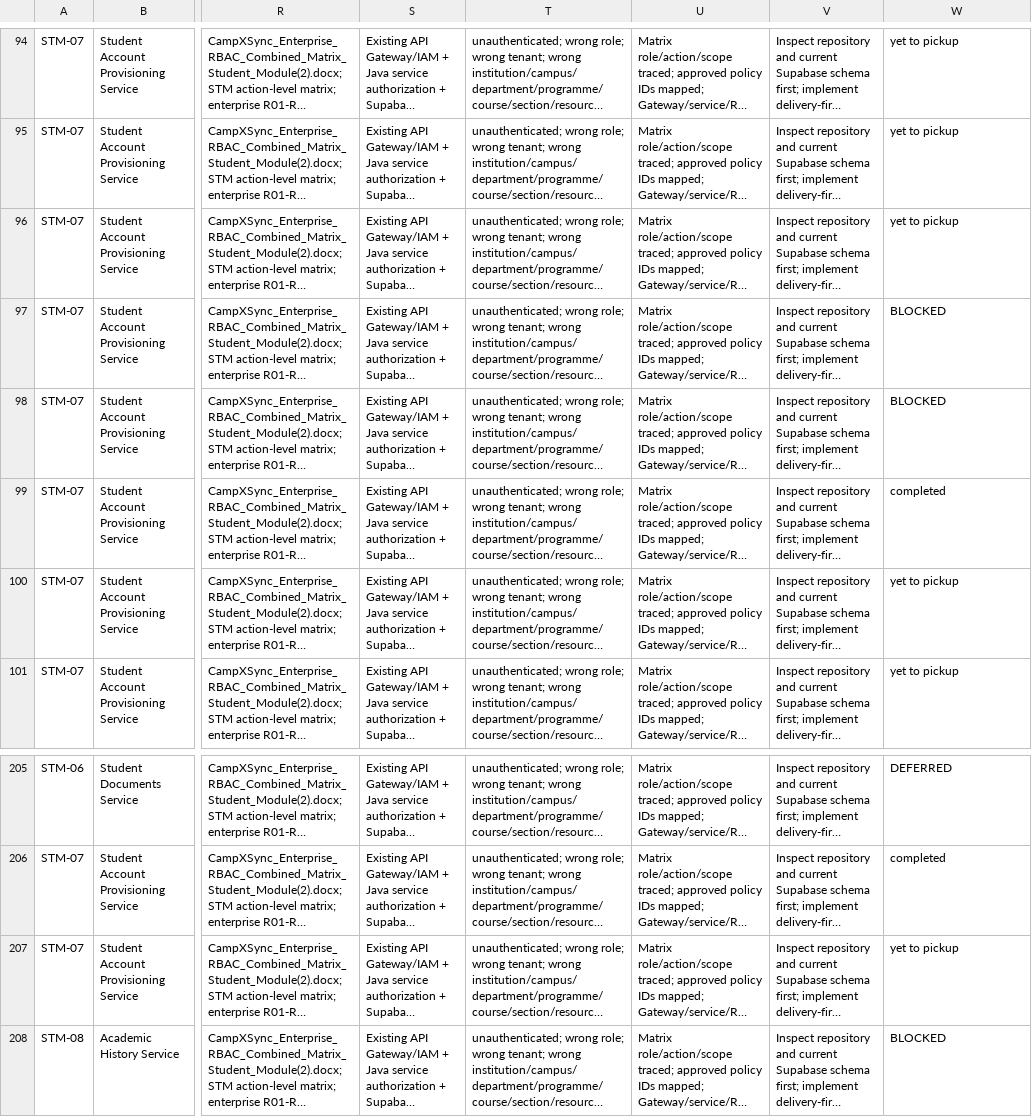
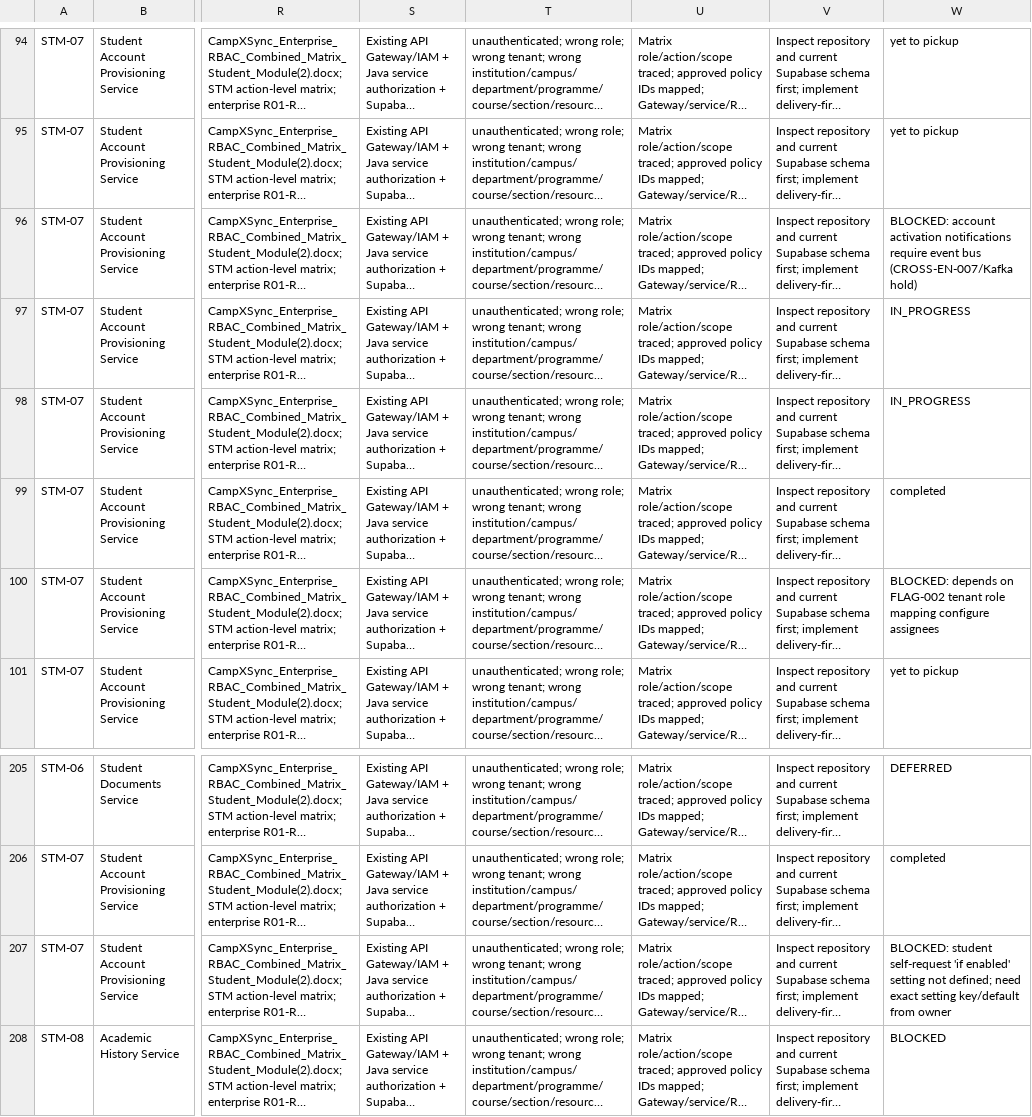
Before and after one commit to campxsync/CampXSync_V2.0, a CSV file: docs/user-stories/CampXSync_STM-03_to_STM-10_Implementation_Backlog_RBAC_Validated.csv, drawn as a sheet; only a part is shown, gaps mark what is left out; long unchanged cells end in …; the diff names each change by its address in the sheet, - before the commit and + after, or states it on an @@ line.

```diff
--- a/docs/user-stories/CampXSync_STM-03_to_STM-10_Implementation_Backlog_RBAC_Validated.csv
+++ b/docs/user-stories/CampXSync_STM-03_to_STM-10_Implementation_Backlog_RBAC_Validated.csv
-W96: yet to pickup
+W96: BLOCKED: account activation notifications require event bus (CROSS-EN-007/Kafka hold)
-W97:W98: BLOCKED
+W97:W98: IN_PROGRESS
-W100: yet to pickup
+W100: BLOCKED: depends on FLAG-002 tenant role mapping configure assignees
-W207: yet to pickup
+W207: BLOCKED: student self-request 'if enabled' setting not defined; need exact setting key/default from owner
```
Also changed, not shown: 19 other files.
